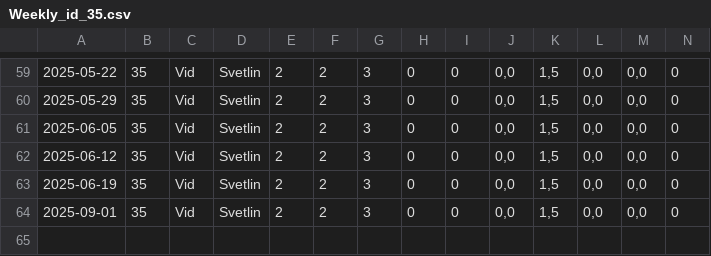
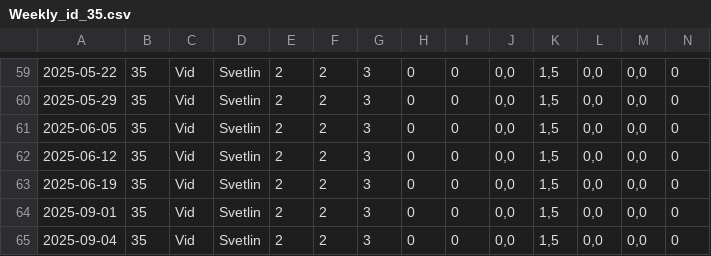
Before and after one commit to XeroxAndarian/RSTRating, a CSV file: Version2.0/Data/Player Weekly Reports/Weekly_id_35.csv, drawn as a sheet; only a part is shown, gaps mark what is left out; rows hold the shown columns only; the diff names each change by its address in the sheet, - before the commit and + after, or states it on an @@ line.

```diff
--- a/Version2.0/Data/Player Weekly Reports/Weekly_id_35.csv
+++ b/Version2.0/Data/Player Weekly Reports/Weekly_id_35.csv
+row 65: 2025-09-04 | 35 | Vid | Svetlin | 2 | 2 | 3 | 0 | 0 | 0,0 | 1,5 | 0,0 | 0,0 | 0
```
Also changed, not shown: Version2.0/Data/Player Weekly Reports/Weekly_id_17.csv, Version2.0/Data/Player Weekly Reports/Weekly_id_32.csv, 49 other files.
